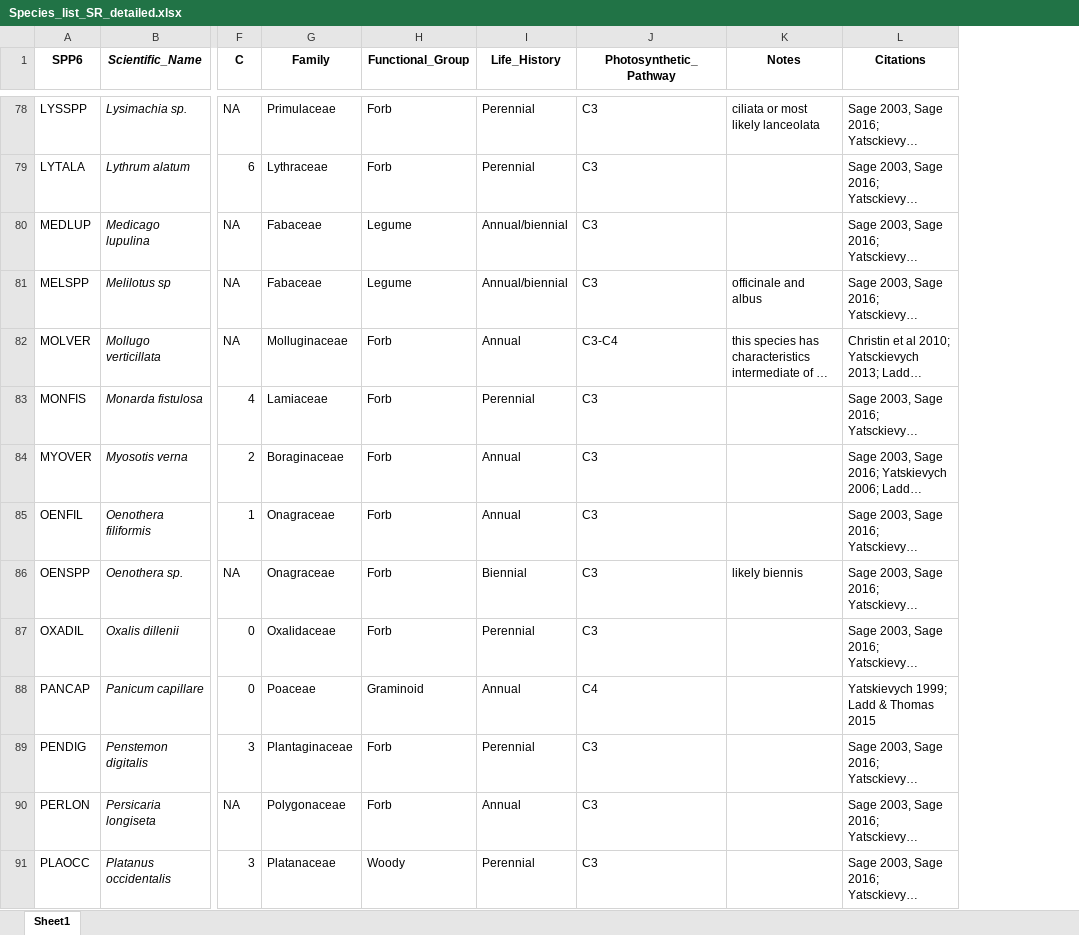
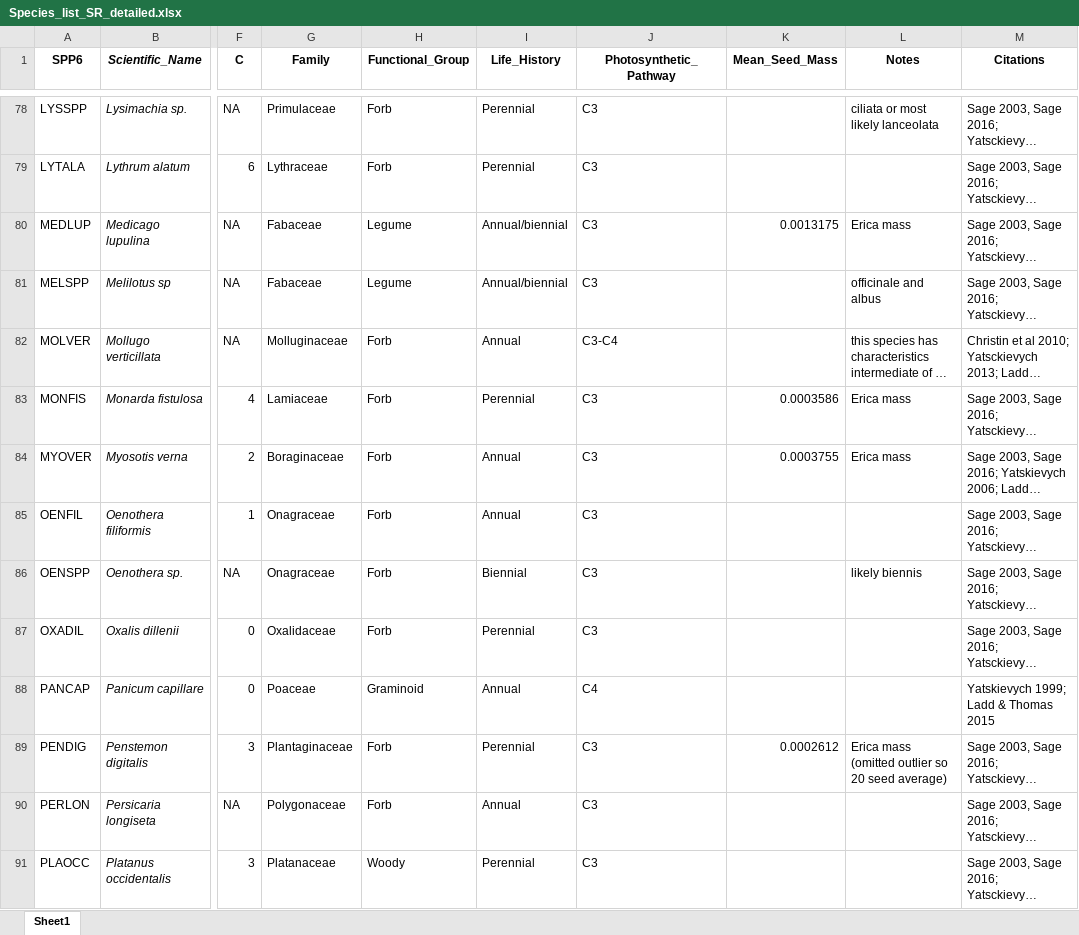
Before and after one commit to Wynnekat/SR-2019-Analysis, an Excel workbook: Species_list_SR_detailed.xlsx, sheet Sheet1, drawn as a sheet; only a part is shown, gaps mark what is left out; long unchanged cells end in …; values as stored, in another font and other column widths than the file's, no borders; addresses are those after the commit; the diff covers the shown part only; the diff names each change by its address in the sheet, - before the commit and + after, or states it on an @@ line.

```diff
--- a/Species_list_SR_detailed.xlsx (sheet Sheet1)
+++ b/Species_list_SR_detailed.xlsx (sheet Sheet1)
+column K (Mean_Seed_Mass), rows 80-89: 0.0013175 |  |  | 0.0003586 | 0.0003755 |  |  |  |  | 0.0002612
-L80 (Notes): (empty)
+L80 (Notes): Erica mass
-L83:L84 (Notes): (empty)
+L83:L84 (Notes): Erica mass
-L89 (Notes): (empty)
+L89 (Notes): Erica mass (omitted outlier so 20 seed average)
```
Also changed, not shown: 27 edited cells elsewhere in this sheet, 3 other files.
